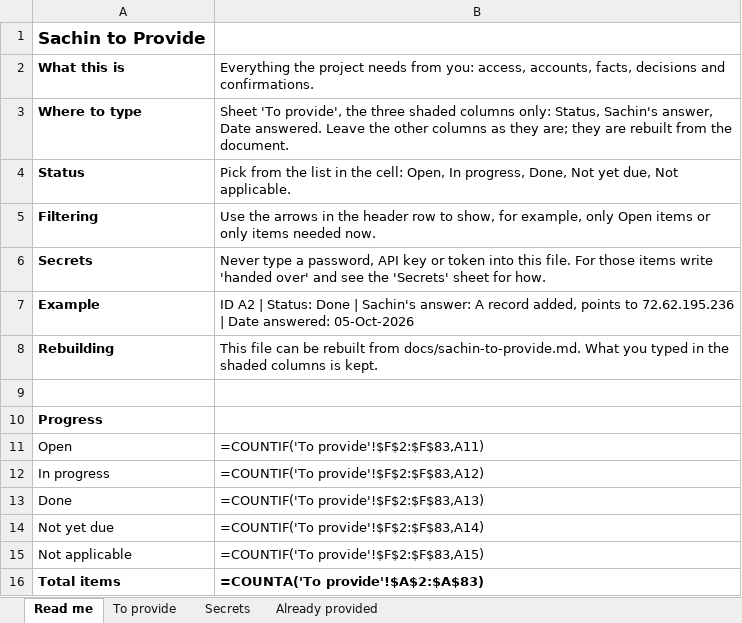
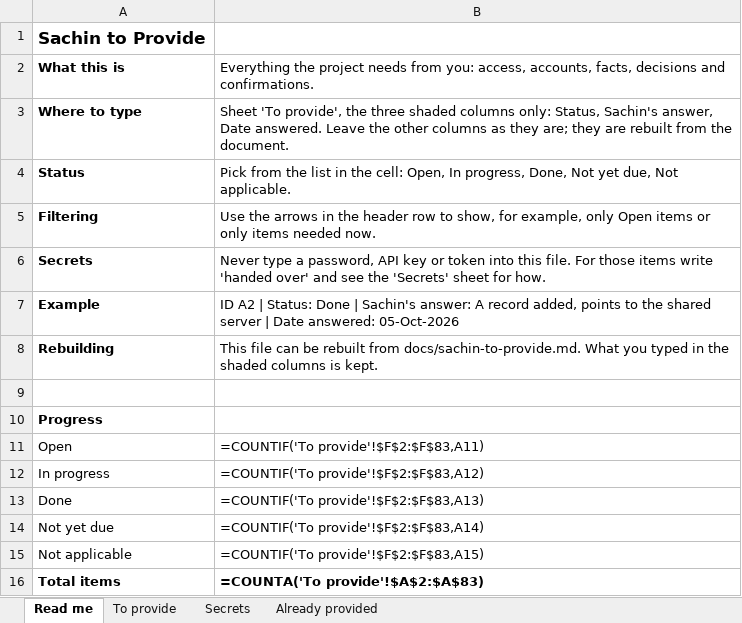
Before and after one commit to sachinkuber/marketing.sarathi.gvcc.in, an Excel workbook: docs/sachin-to-provide.xlsx, sheet Read me, drawn as a sheet; values as stored, in another font and other column widths than the file's, no borders; formulas without a stored value are shown as written; the diff names each change by its address in the sheet, - before the commit and + after, or states it on an @@ line.

```diff
--- a/docs/sachin-to-provide.xlsx (sheet Read me)
+++ b/docs/sachin-to-provide.xlsx (sheet Read me)
-B7: …points to 72.62.195.236 | Date…
+B7: …points to the shared server | Date…
```
Also changed, not shown: sheet To provide, 6 other files.
